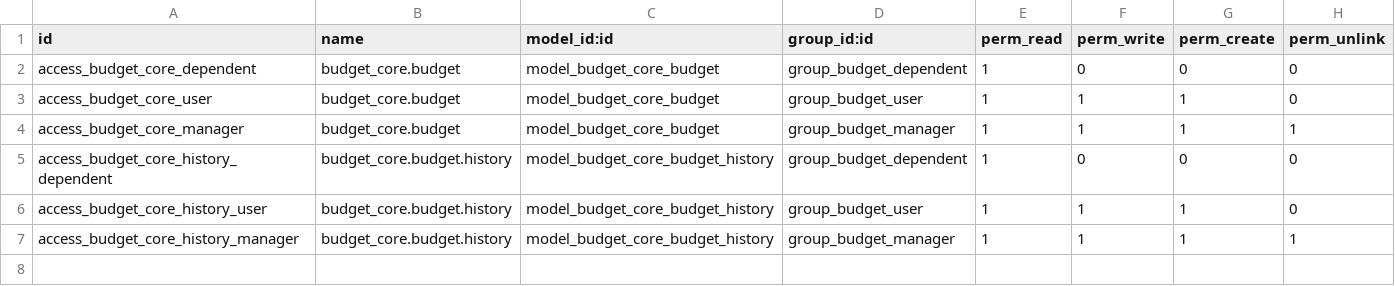
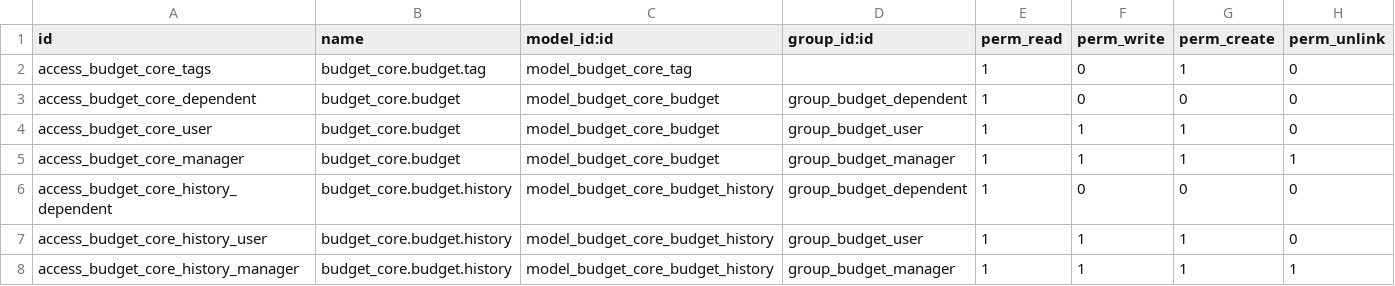
Before and after one commit to Guobower/odoo-budget-core, a CSV file: security/ir.model.access.csv, drawn as a sheet.

Commit message:
Add Tags make budget.id default for to_budget_id when create add contraint to history not to allow negative value for amount add constraint for history to not allow total expenditure to be negative add cwp, category for project add logic to make project name in respect to cwp category and region add new tests

```diff
--- a/security/ir.model.access.csv
+++ b/security/ir.model.access.csv
@@ -1,2 +1,3 @@
 id,name,model_id:id,group_id:id,perm_read,perm_write,perm_create,perm_unlink
+access_budget_core_tags,budget_core.budget.tag,model_budget_core_tag,,1,0,1,0
 access_budget_core_dependent,budget_core.budget,model_budget_core_budget,group_budget_dependent,1,0,0,0
```
Also changed, not shown: 12 other files.
